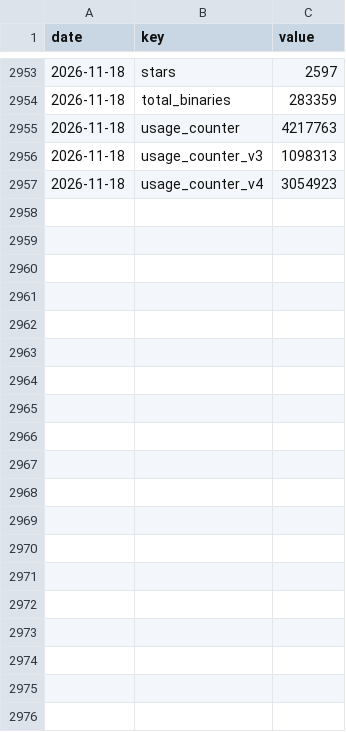
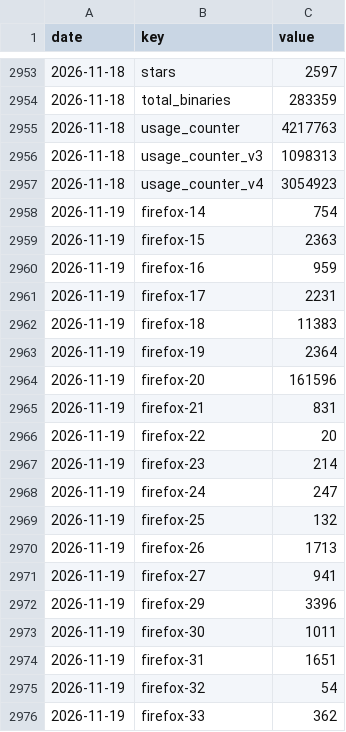
Before and after one commit to oss-invisible/playwright, a CSV file: counters/history.csv, drawn as a sheet; only a part is shown, gaps mark what is left out; the diff covers the shown part only.

```diff
--- a/counters/history.csv
+++ b/counters/history.csv
@@ -2957 +2957,20 @@ date,key,value
 2026-11-18,usage_counter_v4,3054923
+2026-11-19,firefox-14,754
+2026-11-19,firefox-15,2363
+2026-11-19,firefox-16,959
+2026-11-19,firefox-17,2231
+2026-11-19,firefox-18,11383
+2026-11-19,firefox-19,2364
+2026-11-19,firefox-20,161596
+2026-11-19,firefox-21,831
+2026-11-19,firefox-22,20
+2026-11-19,firefox-23,214
+2026-11-19,firefox-24,247
+2026-11-19,firefox-25,132
+2026-11-19,firefox-26,1713
+2026-11-19,firefox-27,941
+2026-11-19,firefox-29,3396
+2026-11-19,firefox-30,1011
+2026-11-19,firefox-31,1651
+2026-11-19,firefox-32,54
+2026-11-19,firefox-33,362
```
Also changed, not shown: 39 added rows elsewhere in this file, counters/launches_daily.csv, 4 other files.
